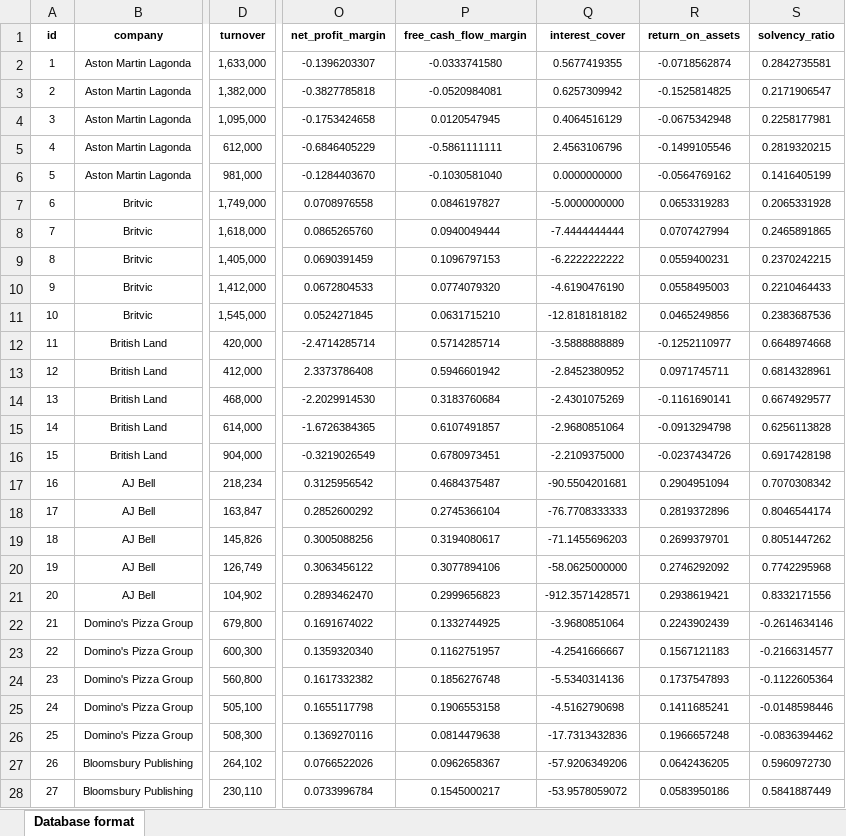
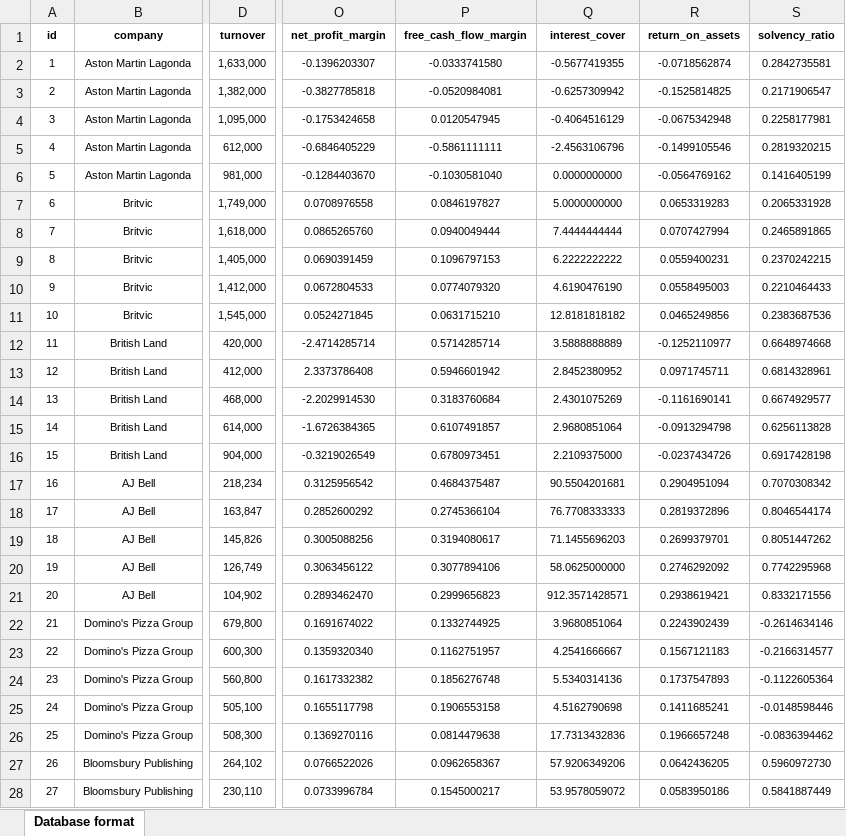
Before and after one commit to UncleCook/Platform_v1_0, an Excel workbook: Sample Companies Financials Database Format.xlsx, sheet Database format, drawn as a sheet; only a part is shown, gaps mark what is left out; values as stored, in another font and other column widths than the file's, no borders; the diff covers the shown part only; the diff names each change by its address in the sheet, - before the commit and + after, or states it on an @@ line.

```diff
--- a/Sample Companies Financials Database Format.xlsx (sheet Database format)
+++ b/Sample Companies Financials Database Format.xlsx (sheet Database format)
-Q2 (interest_cover): 0.5677419355
+Q2 (interest_cover): -0.5677419355
-Q3 (interest_cover): 0.6257309942
+Q3 (interest_cover): -0.6257309942
-Q4 (interest_cover): 0.4064516129
+Q4 (interest_cover): -0.4064516129
-Q5 (interest_cover): 2.4563106796
+Q5 (interest_cover): -2.4563106796
-Q7 (interest_cover): -5.0000000000
+Q7 (interest_cover): 5.0000000000
-Q8 (interest_cover): -7.4444444444
+Q8 (interest_cover): 7.4444444444
-Q9 (interest_cover): -6.2222222222
+Q9 (interest_cover): 6.2222222222
-Q10 (interest_cover): -4.6190476190
+Q10 (interest_cover): 4.6190476190
-Q11 (interest_cover): -12.8181818182
+Q11 (interest_cover): 12.8181818182
-Q12 (interest_cover): -3.5888888889
+Q12 (interest_cover): 3.5888888889
-Q13 (interest_cover): -2.8452380952
+Q13 (interest_cover): 2.8452380952
-Q14 (interest_cover): -2.4301075269
+Q14 (interest_cover): 2.4301075269
-Q15 (interest_cover): -2.9680851064
+Q15 (interest_cover): 2.9680851064
-Q16 (interest_cover): -2.2109375000
+Q16 (interest_cover): 2.2109375000
-Q17 (interest_cover): -90.5504201681
+Q17 (interest_cover): 90.5504201681
-Q18 (interest_cover): -76.7708333333
+Q18 (interest_cover): 76.7708333333
-Q19 (interest_cover): -71.1455696203
+Q19 (interest_cover): 71.1455696203
-Q20 (interest_cover): -58.0625000000
+Q20 (interest_cover): 58.0625000000
-Q21 (interest_cover): -912.3571428571
+Q21 (interest_cover): 912.3571428571
-Q22 (interest_cover): -3.9680851064
+Q22 (interest_cover): 3.9680851064
-Q23 (interest_cover): -4.2541666667
+Q23 (interest_cover): 4.2541666667
-Q24 (interest_cover): -5.5340314136
+Q24 (interest_cover): 5.5340314136
-Q25 (interest_cover): -4.5162790698
+Q25 (interest_cover): 4.5162790698
-Q26 (interest_cover): -17.7313432836
+Q26 (interest_cover): 17.7313432836
-Q27 (interest_cover): -57.9206349206
+Q27 (interest_cover): 57.9206349206
-Q28 (interest_cover): -53.9578059072
+Q28 (interest_cover): 53.9578059072
```
Also changed, not shown: 2 removed rows and 28 edited cells elsewhere in this sheet, Sample Companies Financials Original Format.xlsx, 2 other files.
